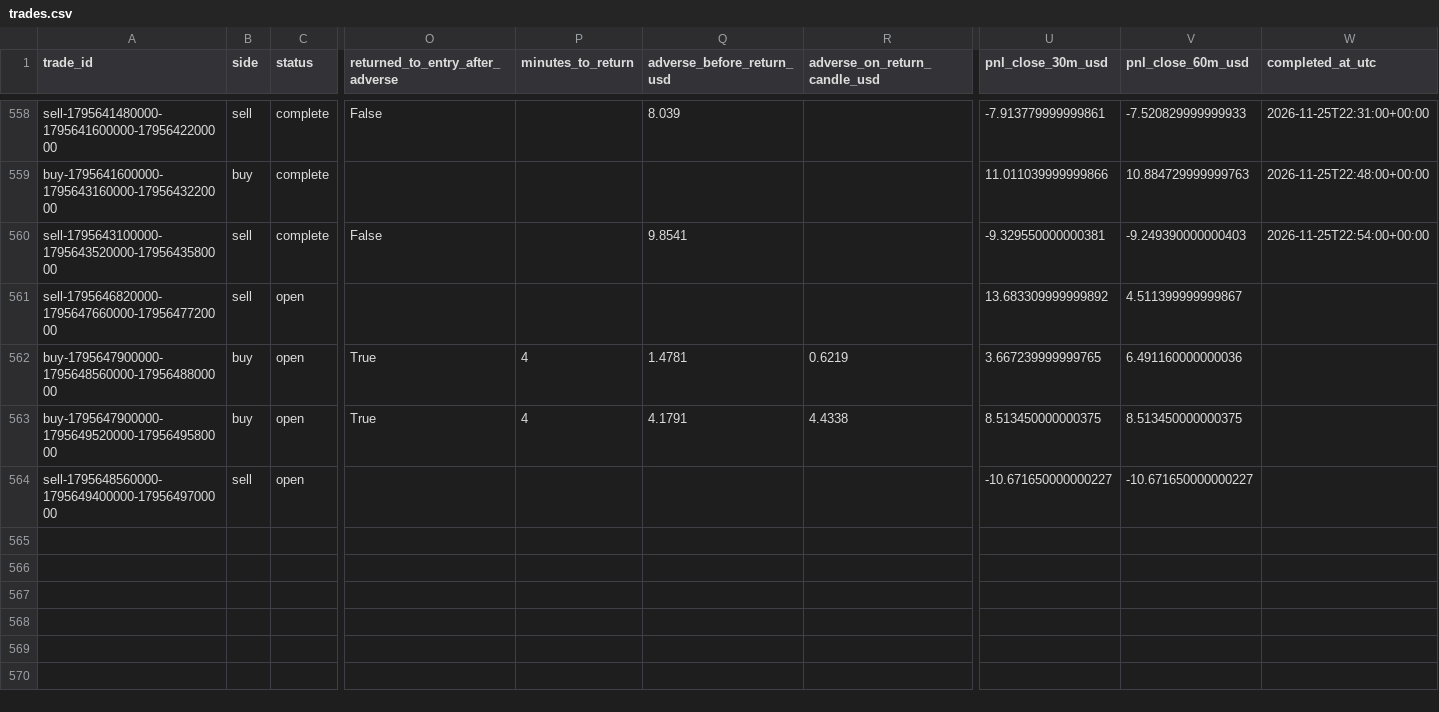
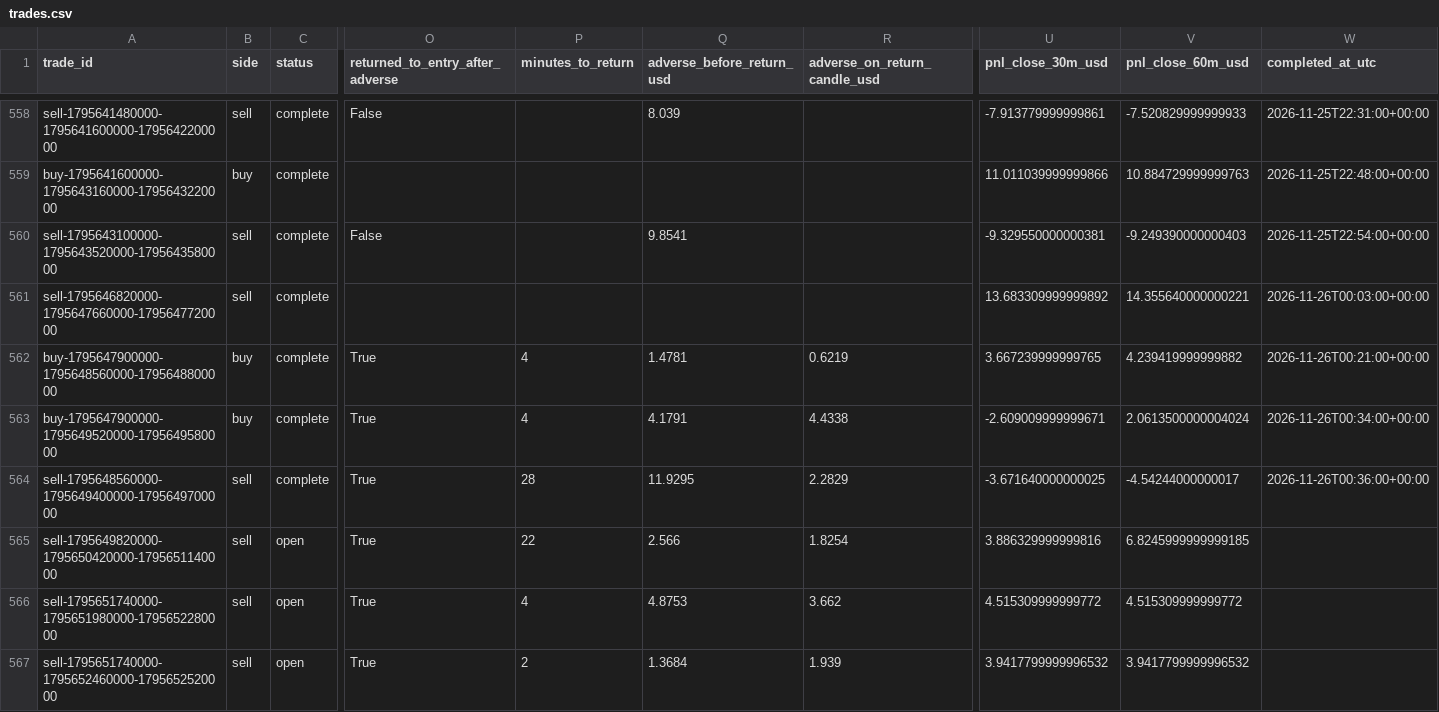
Before and after one commit to salehrbo1-cell/Alert-bot, a CSV file: research/sonic_paper/trades.csv, drawn as a sheet; only a part is shown, gaps mark what is left out; rows hold the shown columns only; the diff names each change by its address in the sheet, - before the commit and + after, or states it on an @@ line.

Commit message:
Update Samo paper-monitor observations

```diff
--- a/research/sonic_paper/trades.csv
+++ b/research/sonic_paper/trades.csv
-C561:C564 (status): open
+C561:C564 (status): complete
-V561 (pnl_close_60m_usd): 4.511399999999867
+V561 (pnl_close_60m_usd): 14.355640000000221
-W561 (completed_at_utc): (empty)
+W561 (completed_at_utc): 2026-11-26T00:03:00+00:00
-V562 (pnl_close_60m_usd): 6.491160000000036
+V562 (pnl_close_60m_usd): 4.239419999999882
-W562 (completed_at_utc): (empty)
+W562 (completed_at_utc): 2026-11-26T00:21:00+00:00
-U563 (pnl_close_30m_usd): 8.513450000000375
+U563 (pnl_close_30m_usd): -2.609009999999671
-V563 (pnl_close_60m_usd): 8.513450000000375
+V563 (pnl_close_60m_usd): 2.0613500000004024
-W563 (completed_at_utc): (empty)
+W563 (completed_at_utc): 2026-11-26T00:34:00+00:00
-O564 (returned_to_entry_after_adverse): (empty)
+O564 (returned_to_entry_after_adverse): True
-P564 (minutes_to_return): (empty)
+P564 (minutes_to_return): 28
-Q564 (adverse_before_return_usd): (empty)
+Q564 (adverse_before_return_usd): 11.9295
-R564 (adverse_on_return_candle_usd): (empty)
+R564 (adverse_on_return_candle_usd): 2.2829
-U564 (pnl_close_30m_usd): -10.671650000000227
+U564 (pnl_close_30m_usd): -3.671640000000025
-V564 (pnl_close_60m_usd): -10.671650000000227
+V564 (pnl_close_60m_usd): -4.54244000000017
-W564 (completed_at_utc): (empty)
+W564 (completed_at_utc): 2026-11-26T00:36:00+00:00
+row 565: sell-1795649820000-1795650420000-1795651140000 | sell | open | True | 22 | 2.566 | 1.8254 | 3.886329999999816 | 6.8245999999999185
+row 566: sell-1795651740000-1795651980000-1795652280000 | sell | open | True | 4 | 4.8753 | 3.662 | 4.515309999999772 | 4.515309999999772
+row 567: sell-1795651740000-1795652460000-1795652520000 | sell | open | True | 2 | 1.3684 | 1.939 | 3.9417799999996532 | 3.9417799999996532
```
Also changed, not shown: research/sonic_paper/exit_rule_m5_structure.csv, research/sonic_paper/exit_rule_step_resistance.csv, 4 other files.
